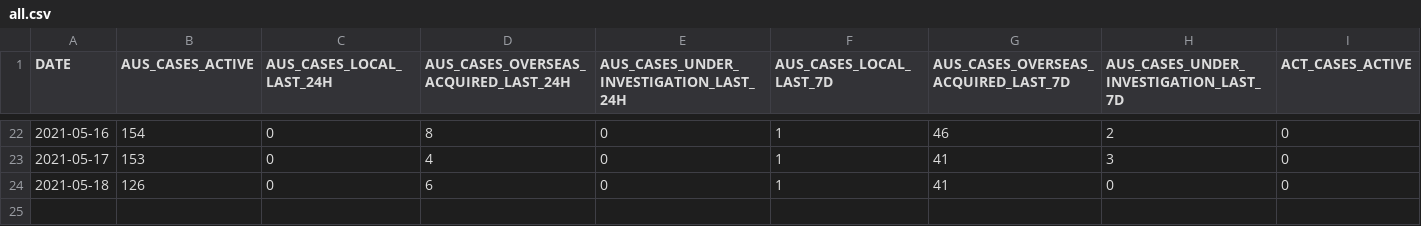
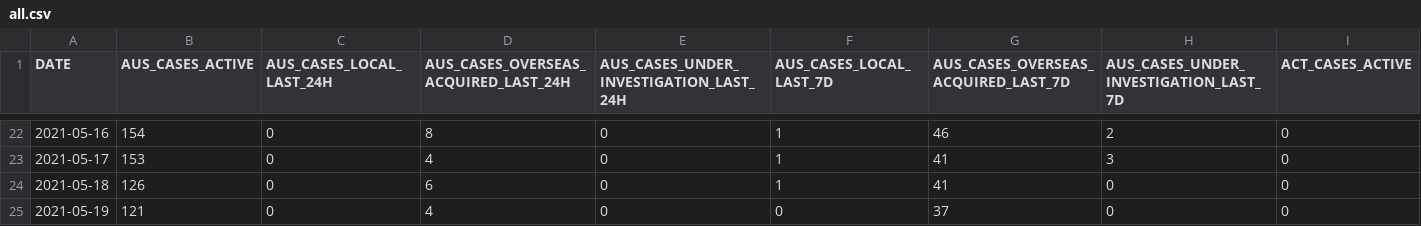
Before and after one commit to jxeeno/aust-govt-covid19-stats, a CSV file: docs/data/all.csv, drawn as a sheet; only a part is shown, gaps mark what is left out; rows hold the shown columns only; the diff names each change by its address in the sheet, - before the commit and + after, or states it on an @@ line.

Commit message:
auto(): update data

```diff
--- a/docs/data/all.csv
+++ b/docs/data/all.csv
+row 25: 2021-05-19 | 121 | 0 | 4 | 0 | 0 | 37 | 0 | 0
```
Also changed, not shown: 5 other files.
